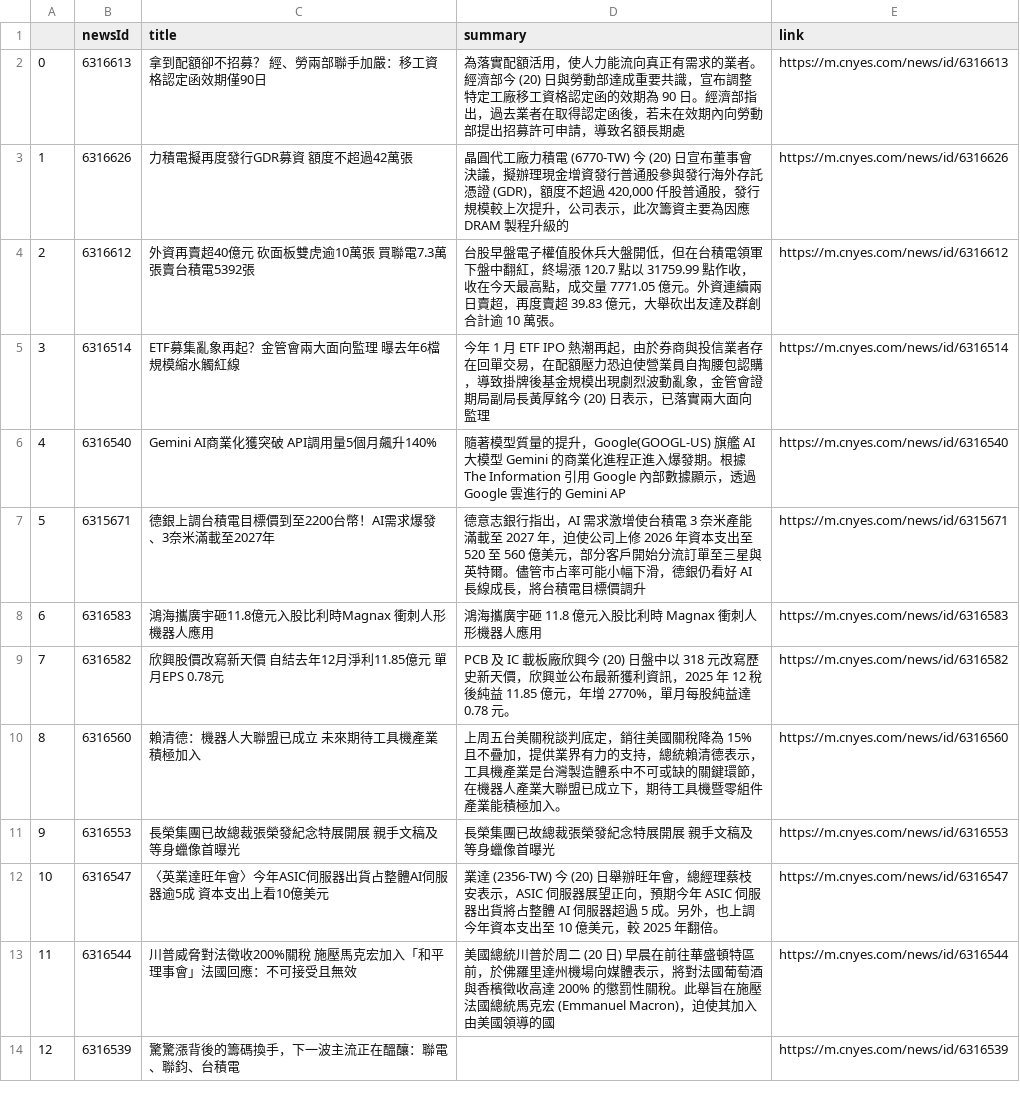
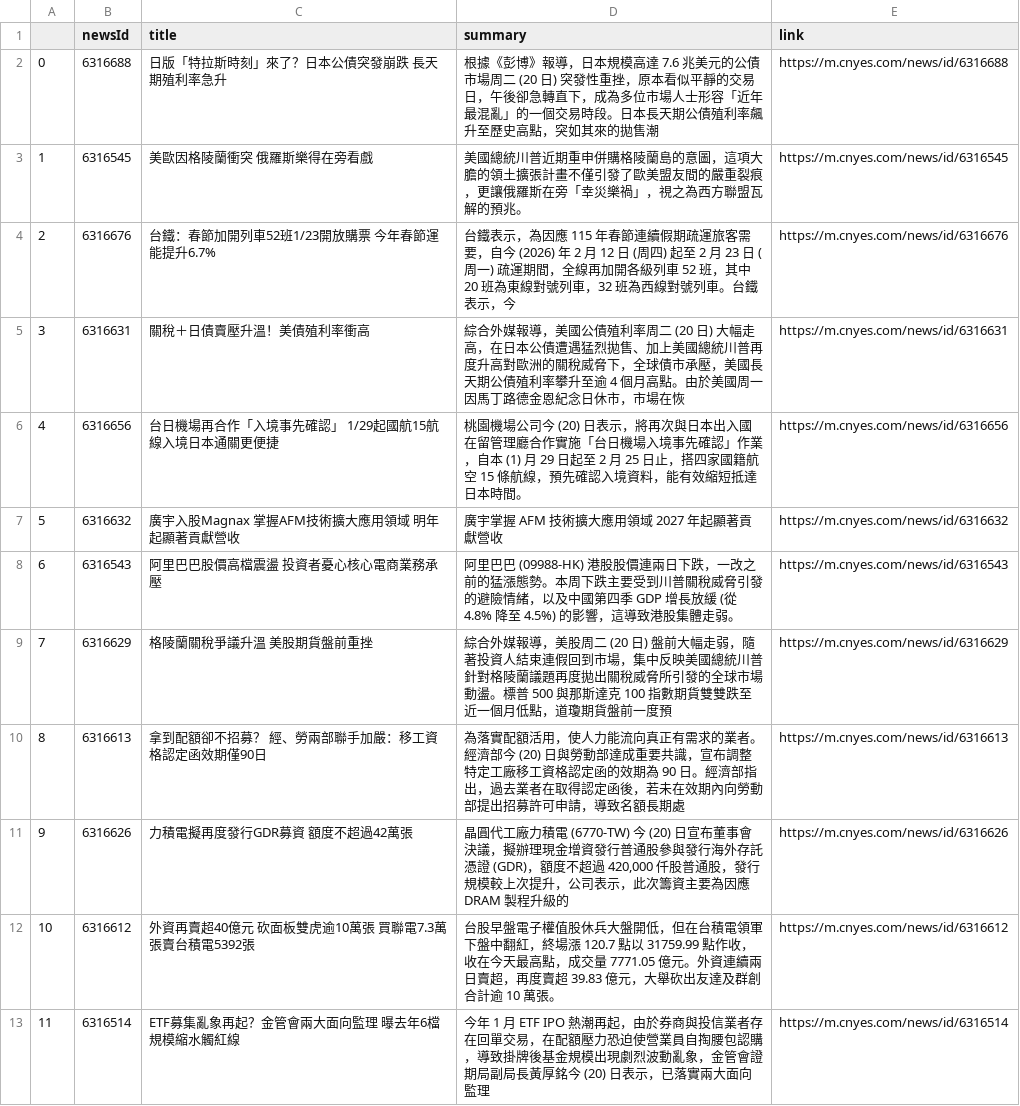
Before and after one commit to sonia9453/test_github_actions, a CSV file: news.csv, drawn as a sheet; only a part is shown; the shorter side is filled out with more unchanged rows; addresses are those after the commit; the diff names each change by its address in the sheet, - before the commit and + after, or states it on an @@ line.

Commit message:
更新鉅亨網

```diff
--- a/news.csv
+++ b/news.csv
+row 2: 0 | 6316688 | 日版「特拉斯時刻」來了？日本公債突發崩跌 長天期殖利率急升 | 根據《彭博》報導，日本規模高達 7.6 兆美元的公債市場周二 (20 日) 突發性重挫，原本看似平靜的交易日，午後卻急轉直下，成為多位市場人士形容「近年最混亂」的一個交易時段。日本長天期公債殖利率飆升至歷史高點，突如其來的拋售潮 | https://m.cnyes.com/news/id/6316688
+row 3: 1 | 6316545 | 美歐因格陵蘭衝突 俄羅斯樂得在旁看戲 | 美國總統川普近期重申併購格陵蘭島的意圖，這項大膽的領土擴張計畫不僅引發了歐美盟友間的嚴重裂痕，更讓俄羅斯在旁「幸災樂禍」，視之為西方聯盟瓦解的預兆。 | https://m.cnyes.com/news/id/6316545
+row 4: 2 | 6316676 | 台鐵：春節加開列車52班1/23開放購票 今年春節運能提升6.7% | 台鐵表示，為因應 115 年春節連續假期疏運旅客需要，自今 (2026) 年 2 月 12 日 (周四) 起至 2 月 23 日 (周一) 疏運期間，全線再加開各級列車 52 班，其中 20 班為東線對號列車，32 班為西線對號列車。台鐵表示，今 | https://m.cnyes.com/news/id/6316676
+row 5: 3 | 6316631 | 關稅＋日債賣壓升溫！美債殖利率衝高 | 綜合外媒報導，美國公債殖利率周二 (20 日) 大幅走高，在日本公債遭遇猛烈拋售、加上美國總統川普再度升高對歐洲的關稅威脅下，全球債市承壓，美國長天期公債殖利率攀升至逾 4 個月高點。由於美國周一因馬丁路德金恩紀念日休市，市場在恢 | https://m.cnyes.com/news/id/6316631
+row 6: 4 | 6316656 | 台日機場再合作「入境事先確認」 1/29起國航15航線入境日本通關更便捷 | 桃園機場公司今 (20) 日表示，將再次與日本出入國在留管理廳合作實施「台日機場入境事先確認」作業，自本 (1) 月 29 日起至 2 月 25 日止，搭四家國籍航空 15 條航線，預先確認入境資料，能有效縮短抵達日本時間。 | https://m.cnyes.com/news/id/6316656
+row 7: 5 | 6316632 | 廣宇入股Magnax 掌握AFM技術擴大應用領域 明年起顯著貢獻營收 | 廣宇掌握 AFM 技術擴大應用領域 2027 年起顯著貢獻營收 | https://m.cnyes.com/news/id/6316632
+row 8: 6 | 6316543 | 阿里巴巴股價高檔震盪 投資者憂心核心電商業務承壓 | 阿里巴巴 (09988-HK) 港股股價連兩日下跌，一改之前的猛漲態勢。本周下跌主要受到川普關稅威脅引發的避險情緒，以及中國第四季 GDP 增長放緩 (從 4.8% 降至 4.5%) 的影響，這導致港股集體走弱。 | https://m.cnyes.com/news/id/6316543
+row 9: 7 | 6316629 | 格陵蘭關稅爭議升溫 美股期貨盤前重挫 | 綜合外媒報導，美股周二 (20 日) 盤前大幅走弱，隨著投資人結束連假回到市場，集中反映美國總統川普針對格陵蘭議題再度拋出關稅威脅所引發的全球市場動盪。標普 500 與那斯達克 100 指數期貨雙雙跌至近一個月低點，道瓊期貨盤前一度預 | https://m.cnyes.com/news/id/6316629
@@ column A renumbered from row 10 down @@
```
